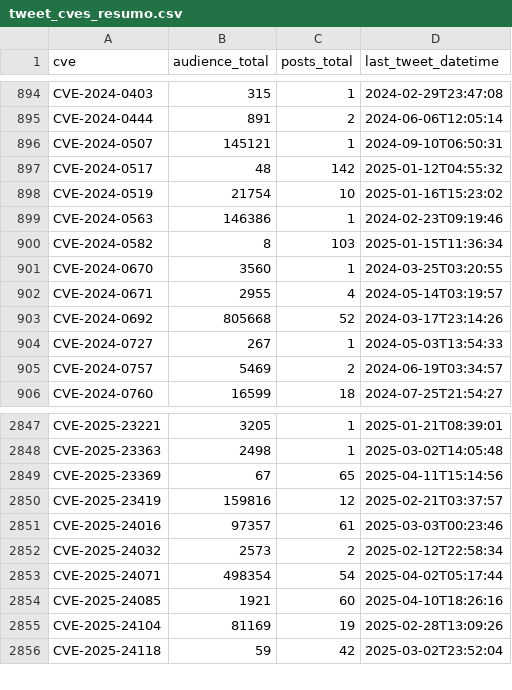
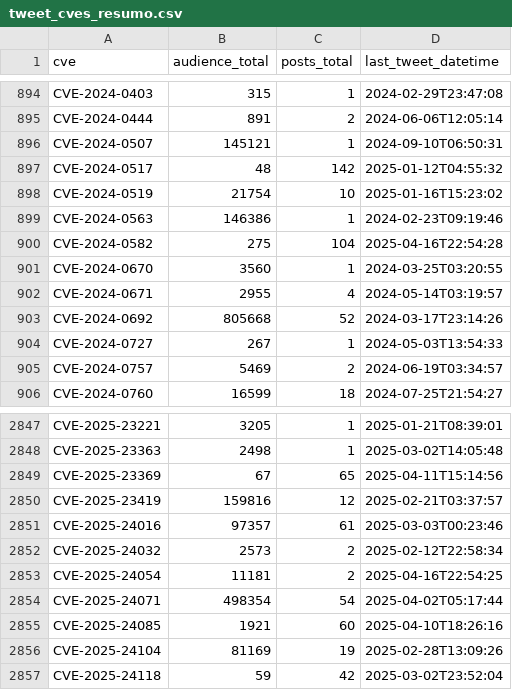
Before and after one commit to cristianovisk/cves_data_intelligence, a CSV file: social_media/x/tweet_cves_resumo.csv, drawn as a sheet; only a part is shown, gaps mark what is left out.

Commit message:
New Tweets Addeds

```diff
--- a/social_media/x/tweet_cves_resumo.csv
+++ b/social_media/x/tweet_cves_resumo.csv
@@ -899,3 +899,3 @@ CVE-2024-0519,21754,10,2025-01-16T15:23:02
 CVE-2024-0563,146386,1,2024-02-23T09:19:46
-CVE-2024-0582,8,103,2025-01-15T11:36:34
+CVE-2024-0582,275,104,2025-04-16T22:54:28
 CVE-2024-0670,3560,1,2024-03-25T03:20:55
@@ -2852,2 +2852,3 @@ CVE-2025-24016,97357,61,2025-03-03T00:23:46
 CVE-2025-24032,2573,2,2025-02-12T22:58:34
+CVE-2025-24054,11181,2,2025-04-16T22:54:25
 CVE-2025-24071,498354,54,2025-04-02T05:17:44
```
Also changed, not shown: 2 other files.
